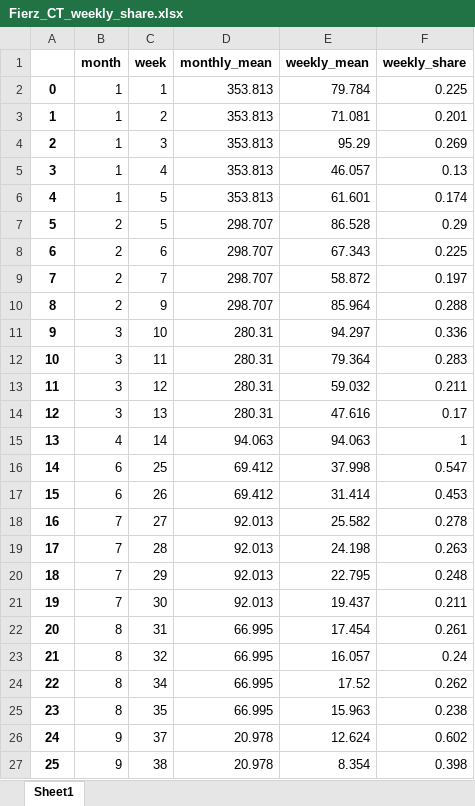
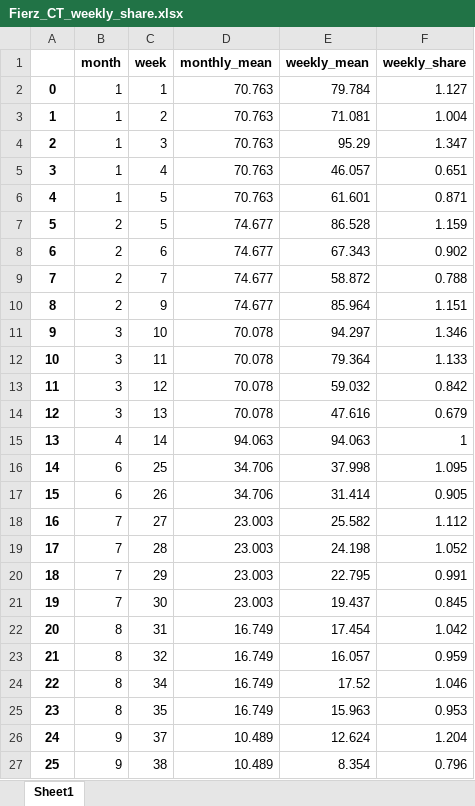
Before and after one commit to KTH-dESA/Drin_Water_Energy_Nexus_Model, an Excel workbook: processed_data/Weekly_distribution/Fierz_CT_weekly_share.xlsx, sheet Sheet1, drawn as a sheet; only a part is shown; values as stored, in another font and other column widths than the file's, no borders; the diff covers the shown part only; the diff names each change by its address in the sheet, - before the commit and + after, or states it on an @@ line.

```diff
--- a/processed_data/Weekly_distribution/Fierz_CT_weekly_share.xlsx (sheet Sheet1)
+++ b/processed_data/Weekly_distribution/Fierz_CT_weekly_share.xlsx (sheet Sheet1)
-D2:D6 (monthly_mean): 353.813
+D2:D6 (monthly_mean): 70.763
-F2 (weekly_share): 0.225
+F2 (weekly_share): 1.127
-F3 (weekly_share): 0.201
+F3 (weekly_share): 1.004
-F4 (weekly_share): 0.269
+F4 (weekly_share): 1.347
-F5 (weekly_share): 0.13
+F5 (weekly_share): 0.651
-F6 (weekly_share): 0.174
+F6 (weekly_share): 0.871
-D7:D10 (monthly_mean): 298.707
+D7:D10 (monthly_mean): 74.677
-F7 (weekly_share): 0.29
+F7 (weekly_share): 1.159
-F8 (weekly_share): 0.225
+F8 (weekly_share): 0.902
-F9 (weekly_share): 0.197
+F9 (weekly_share): 0.788
-F10 (weekly_share): 0.288
+F10 (weekly_share): 1.151
-D11:D14 (monthly_mean): 280.31
+D11:D14 (monthly_mean): 70.078
-F11 (weekly_share): 0.336
+F11 (weekly_share): 1.346
-F12 (weekly_share): 0.283
+F12 (weekly_share): 1.133
-F13 (weekly_share): 0.211
+F13 (weekly_share): 0.842
-F14 (weekly_share): 0.17
+F14 (weekly_share): 0.679
-D16:D17 (monthly_mean): 69.412
+D16:D17 (monthly_mean): 34.706
-F16 (weekly_share): 0.547
+F16 (weekly_share): 1.095
-F17 (weekly_share): 0.453
+F17 (weekly_share): 0.905
-D18:D21 (monthly_mean): 92.013
+D18:D21 (monthly_mean): 23.003
-F18 (weekly_share): 0.278
+F18 (weekly_share): 1.112
-F19 (weekly_share): 0.263
+F19 (weekly_share): 1.052
-F20 (weekly_share): 0.248
+F20 (weekly_share): 0.991
-F21 (weekly_share): 0.211
+F21 (weekly_share): 0.845
-D22:D25 (monthly_mean): 66.995
+D22:D25 (monthly_mean): 16.749
-F22 (weekly_share): 0.261
+F22 (weekly_share): 1.042
-F23 (weekly_share): 0.24
+F23 (weekly_share): 0.959
-F24 (weekly_share): 0.262
+F24 (weekly_share): 1.046
-F25 (weekly_share): 0.238
+F25 (weekly_share): 0.953
-D26:D27 (monthly_mean): 20.978
+D26:D27 (monthly_mean): 10.489
-F26 (weekly_share): 0.602
+F26 (weekly_share): 1.204
-F27 (weekly_share): 0.398
+F27 (weekly_share): 0.796
```
Also changed, not shown: 12 edited cells elsewhere in this sheet, processed_data/Weekly_distribution/Globo_CT_weekly_share.xlsx, processed_data/Weekly_distribution/Koman_CT_weekly_share.xlsx, 54 other files.
